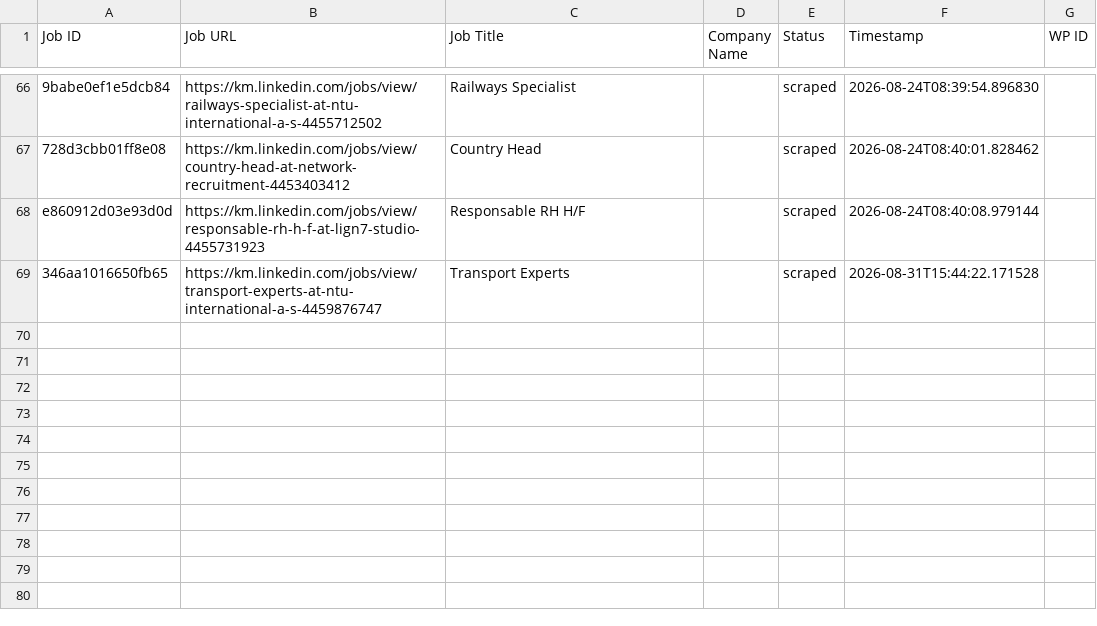
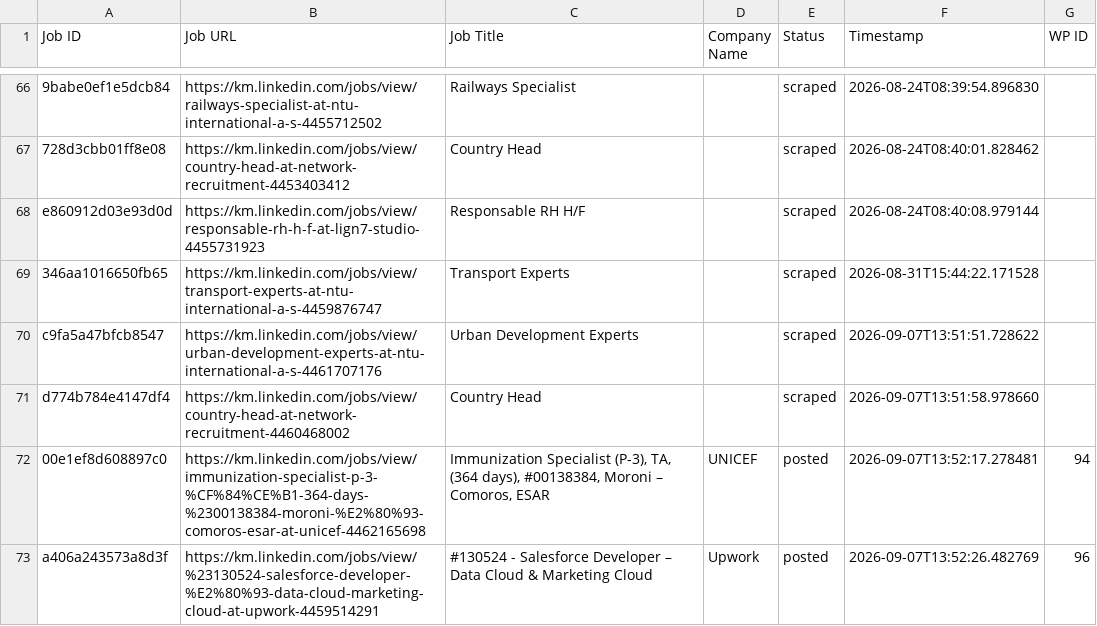
Before and after one commit to mimusdesign/km, a CSV file: processed_jobs.csv, drawn as a sheet; only a part is shown, gaps mark what is left out.

```diff
--- a/processed_jobs.csv
+++ b/processed_jobs.csv
@@ -69 +69,5 @@ e860912d03e93d0d,https://km.linkedin.com/jobs/view/responsable-rh-h-f-at-lign7-s
 346aa1016650fb65,https://km.linkedin.com/jobs/view/transport-experts-at-ntu-international-a-s-4459876747,Transport Experts,,scraped,2026-08-31T15:44:22.171528,
+c9fa5a47bfcb8547,https://km.linkedin.com/jobs/view/urban-development-experts-at-ntu-international-a-s-4461707176,Urban Development Experts,,scraped,2026-09-07T13:51:51.728622,
+d774b784e4147df4,https://km.linkedin.com/jobs/view/country-head-at-network-recruitment-4460468002,Country Head,,scraped,2026-09-07T13:51:58.978660,
+00e1ef8d608897c0,https://km.linkedin.com/jobs/view/immunization-specialist-p-3-%CF%84%CE%B1-364-days-%2300138384-moroni-%E2%80%93-comoros-esar-at-unicef-4462165698,"Immunization Specialist (P-3), ΤΑ, (364 days), #00138384, Moroni – Comoros, ESAR",UNICEF,posted,2026-09-07T13:52:17.278481,94
+a406a243573a8d3f,https://km.linkedin.com/jobs/view/%23130524-salesforce-developer-%E2%80%93-data-cloud-marketing-cloud-at-upwork-4459514291,#130524 - Salesforce Developer – Data Cloud & Marketing Cloud,Upwork,posted,2026-09-07T13:52:26.482769,96
```
